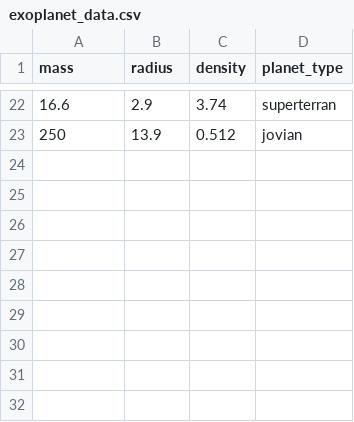
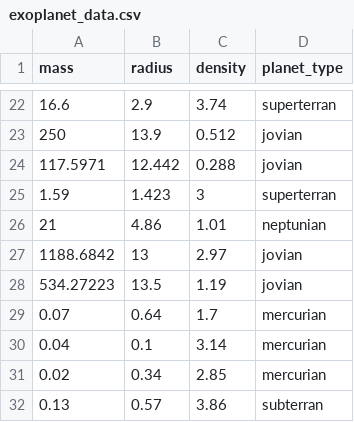
Before and after one commit to jarvisar/exoplanet-classifier, a CSV file: exoplanet_data.csv, drawn as a sheet; only a part is shown, gaps mark what is left out.

```diff
--- a/exoplanet_data.csv
+++ b/exoplanet_data.csv
@@ -23 +23,10 @@ mass,radius,density,planet_type
 250,13.9,0.512,jovian
+117.5971,12.442,0.288,jovian
+1.59,1.423,3,superterran
+21,4.86,1.01,neptunian
+1188.6842,13,2.97,jovian
+534.27223,13.5,1.19,jovian
+0.07,0.64,1.7,mercurian
+0.04,0.1,3.14,mercurian
+0.02,0.34,2.85,mercurian
+0.13,0.57,3.86,subterran
```
Also changed, not shown: 3 other files.
